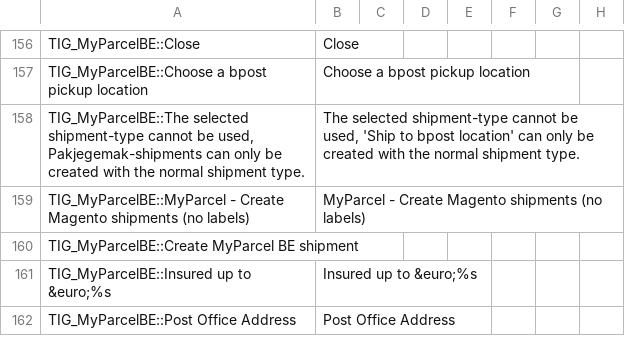
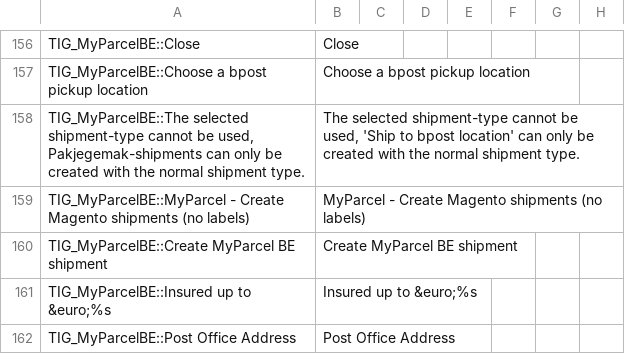
Before and after one commit to myparcelbe/magento1, a CSV file: app/locale/en_US/TIG_MyParcelBE.csv, drawn as a sheet; only a part is shown, gaps mark what is left out.

```diff
--- a/app/locale/en_US/TIG_MyParcelBE.csv
+++ b/app/locale/en_US/TIG_MyParcelBE.csv
@@ -159,3 +159,3 @@ TIG_MyParcelBE::Choose a bpost pickup location,Choose a bpost pickup location
 TIG_MyParcelBE::MyParcel - Create Magento shipments (no labels),MyParcel - Create Magento shipments (no labels)
-TIG_MyParcelBE::Create MyParcel BE shipment
+TIG_MyParcelBE::Create MyParcel BE shipment,Create MyParcel BE shipment
 TIG_MyParcelBE::Insured up to &euro;%s,Insured up to &euro;%s
```
Also changed, not shown: 3 other files.
